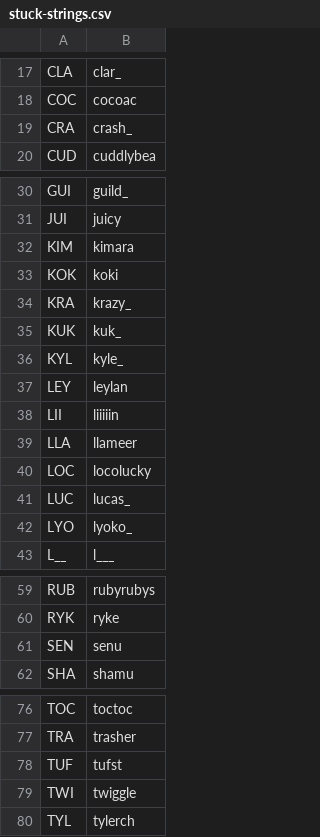
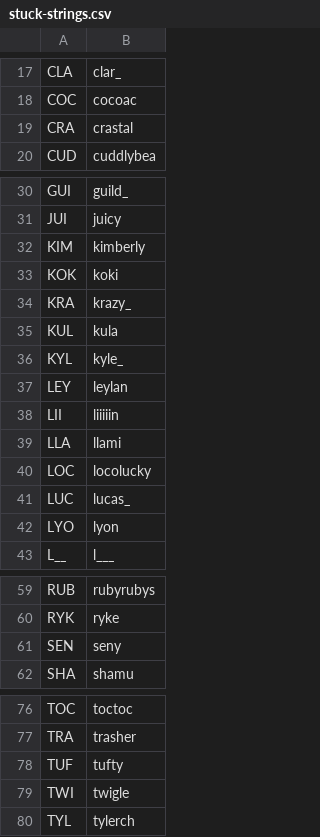
Before and after one commit to veprice/tileSetter, a CSV file: data/stuck-strings.csv, drawn as a sheet; only a part is shown, gaps mark what is left out.

Commit message:
KUK -> KUL

```diff
--- a/data/stuck-strings.csv
+++ b/data/stuck-strings.csv
@@ -18,3 +18,3 @@ CLA,clar_
 COC,cocoac
-CRA,crash_
+CRA,crastal
 CUD,cuddlybea
@@ -31,6 +31,6 @@ GUI,guild_
 JUI,juicy
-KIM,kimara
+KIM,kimberly
 KOK,koki
 KRA,krazy_
-KUK,kuk_
+KUL,kula
 KYL,kyle_
@@ -38,6 +38,6 @@ LEY,leylan
 LII,liiiiin
-LLA,llameer
+LLA,llami
 LOC,locolucky
 LUC,lucas_
-LYO,lyoko_
+LYO,lyon
 L__,l___
@@ -60,3 +60,3 @@ RUB,rubyrubys
 RYK,ryke
-SEN,senu
+SEN,seny
 SHA,shamu
@@ -77,4 +77,4 @@ TOC,toctoc
 TRA,trasher
-TUF,tufst
-TWI,twiggle
+TUF,tufty
+TWI,twigle
 TYL,tylerch
```
